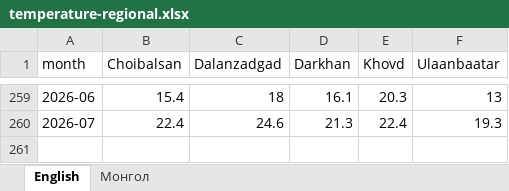
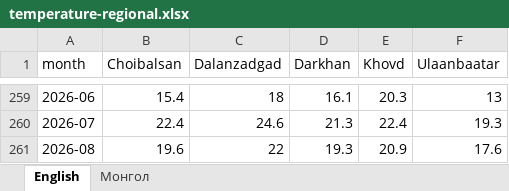
Before and after one commit to American-University-of-Mongolia/data-mn, an Excel workbook: data.mn/public/datasets/temperature-regional.xlsx, sheet English, drawn as a sheet; only a part is shown, gaps mark what is left out; values as stored, in another font and other column widths than the file's, no borders; the diff names each change by its address in the sheet, - before the commit and + after, or states it on an @@ line.

```diff
--- a/data.mn/public/datasets/temperature-regional.xlsx (sheet English)
+++ b/data.mn/public/datasets/temperature-regional.xlsx (sheet English)
+row 261: 2026-08 | 19.6 | 22 | 19.3 | 20.9 | 17.6
```
Also changed, not shown: sheet Монгол, data.mn/public/datasets/temperature-anomaly.xlsx, data.mn/public/datasets/temperature-extremes-ulaanbaatar.xlsx, 22 other files.
